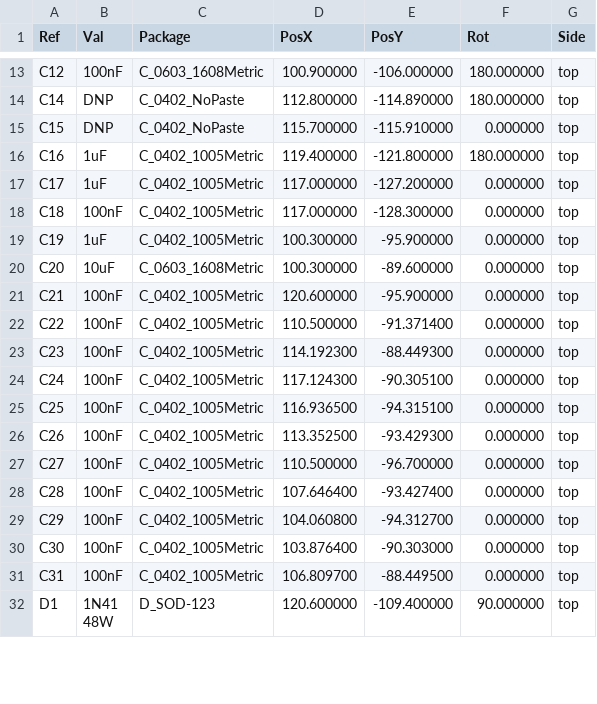
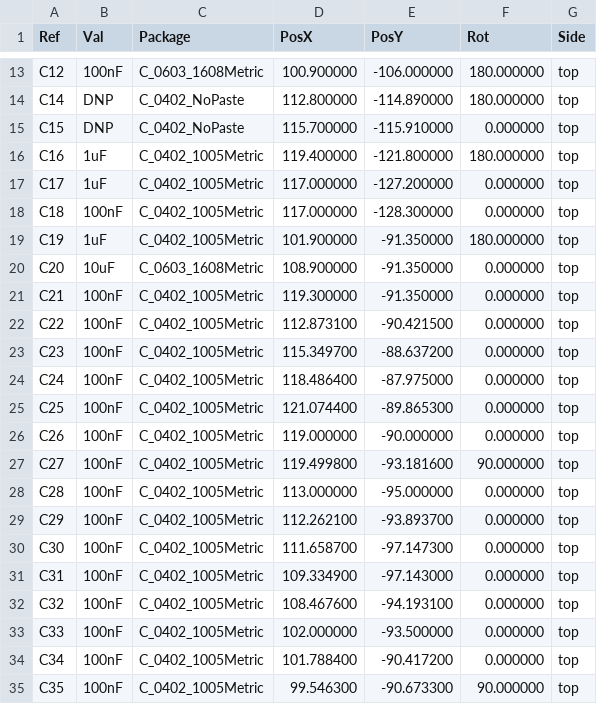
Before and after one commit to nuhnicek/love-story-device, a CSV file: v3/hardware/fab/keychain-v3-pos-top.csv, drawn as a sheet; only a part is shown, gaps mark what is left out; the shorter side is filled out with more unchanged rows; the diff covers the shown part only.

```diff
--- a/v3/hardware/fab/keychain-v3-pos-top.csv
+++ b/v3/hardware/fab/keychain-v3-pos-top.csv
@@ -18,14 +18,18 @@ Ref,Val,Package,PosX,PosY,Rot,Side
 "C18","100nF","C_0402_1005Metric",117.000000,-128.300000,0.000000,top
-"C19","1uF","C_0402_1005Metric",100.300000,-95.900000,0.000000,top
-"C20","10uF","C_0603_1608Metric",100.300000,-89.600000,0.000000,top
-"C21","100nF","C_0402_1005Metric",120.600000,-95.900000,0.000000,top
-"C22","100nF","C_0402_1005Metric",110.500000,-91.371400,0.000000,top
-"C23","100nF","C_0402_1005Metric",114.192300,-88.449300,0.000000,top
-"C24","100nF","C_0402_1005Metric",117.124300,-90.305100,0.000000,top
-"C25","100nF","C_0402_1005Metric",116.936500,-94.315100,0.000000,top
-"C26","100nF","C_0402_1005Metric",113.352500,-93.429300,0.000000,top
-"C27","100nF","C_0402_1005Metric",110.500000,-96.700000,0.000000,top
-"C28","100nF","C_0402_1005Metric",107.646400,-93.427400,0.000000,top
-"C29","100nF","C_0402_1005Metric",104.060800,-94.312700,0.000000,top
-"C30","100nF","C_0402_1005Metric",103.876400,-90.303000,0.000000,top
-"C31","100nF","C_0402_1005Metric",106.809700,-88.449500,0.000000,top
+"C19","1uF","C_0402_1005Metric",101.900000,-91.350000,180.000000,top
+"C20","10uF","C_0603_1608Metric",108.900000,-91.350000,0.000000,top
+"C21","100nF","C_0402_1005Metric",119.300000,-91.350000,0.000000,top
+"C22","100nF","C_0402_1005Metric",112.873100,-90.421500,0.000000,top
+"C23","100nF","C_0402_1005Metric",115.349700,-88.637200,0.000000,top
+"C24","100nF","C_0402_1005Metric",118.486400,-87.975000,0.000000,top
+"C25","100nF","C_0402_1005Metric",121.074400,-89.865300,0.000000,top
+"C26","100nF","C_0402_1005Metric",119.000000,-90.000000,0.000000,top
+"C27","100nF","C_0402_1005Metric",119.499800,-93.181600,90.000000,top
+"C28","100nF","C_0402_1005Metric",113.000000,-95.000000,0.000000,top
+"C29","100nF","C_0402_1005Metric",112.262100,-93.893700,0.000000,top
+"C30","100nF","C_0402_1005Metric",111.658700,-97.147300,0.000000,top
+"C31","100nF","C_0402_1005Metric",109.334900,-97.143000,0.000000,top
+"C32","100nF","C_0402_1005Metric",108.467600,-94.193100,0.000000,top
+"C33","100nF","C_0402_1005Metric",102.000000,-93.500000,0.000000,top
+"C34","100nF","C_0402_1005Metric",101.788400,-90.417200,0.000000,top
+"C35","100nF","C_0402_1005Metric",99.546300,-90.673300,90.000000,top
```
Also changed, not shown: 12 added rows and 59 edited cells elsewhere in this file, v3/hardware/fab/keychain-v3-bom.csv, 39 other files.
